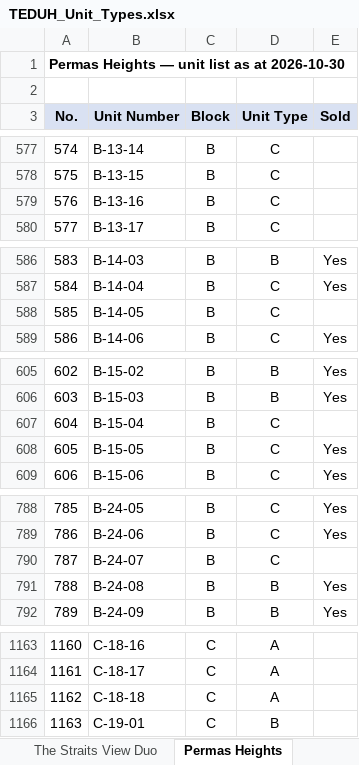
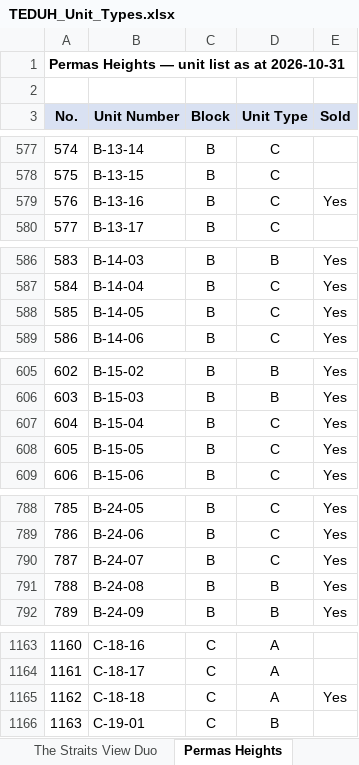
Before and after one commit to smtcu/teduh-tracker, an Excel workbook: docs/downloads/TEDUH_Unit_Types.xlsx, sheet Permas Heights, drawn as a sheet; only a part is shown, gaps mark what is left out; values as stored, in another font and other column widths than the file's, no borders; the diff covers the shown part only; the diff names each change by its address in the sheet, - before the commit and + after, or states it on an @@ line.

```diff
--- a/docs/downloads/TEDUH_Unit_Types.xlsx (sheet Permas Heights)
+++ b/docs/downloads/TEDUH_Unit_Types.xlsx (sheet Permas Heights)
-A1 (No.): Permas Heights — unit list as at 2026-10-30
+A1 (No.): Permas Heights — unit list as at 2026-10-31
-E579 (Sold): (empty)
+E579 (Sold): Yes
-E588 (Sold): (empty)
+E588 (Sold): Yes
-E607 (Sold): (empty)
+E607 (Sold): Yes
-E790 (Sold): (empty)
+E790 (Sold): Yes
-E1165 (Sold): (empty)
+E1165 (Sold): Yes
```
Also changed, not shown: 2 edited cells elsewhere in this sheet, sheet Parkland by the River — Phase 2, sheet HillView Senibong Cove — Block, sheet The Straits View Duo, sheet Parkland by the River — Phase 1, sheet Ceros Residences, docs/downloads/Johor_Teduh_Weekly_Update.xlsx, docs/downloads/Seputeh_Hills_Teduh_Weekly_Update.xlsx, 22 other files.
